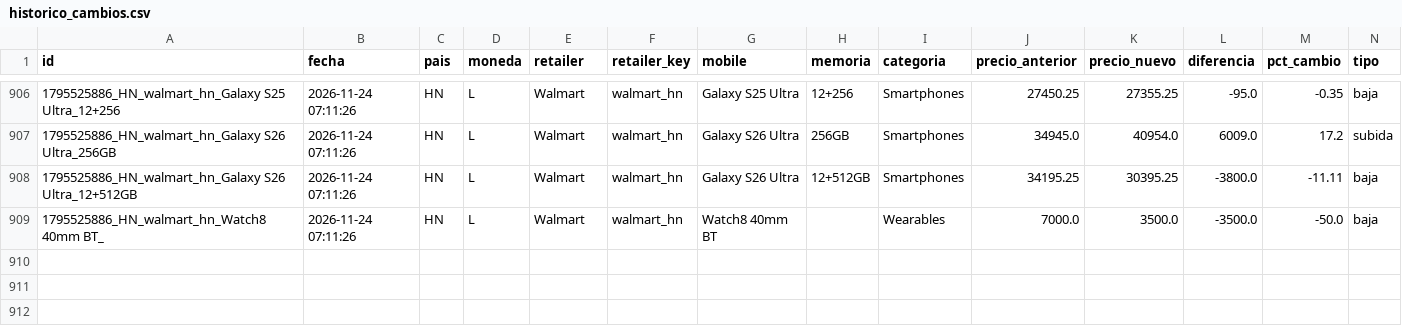
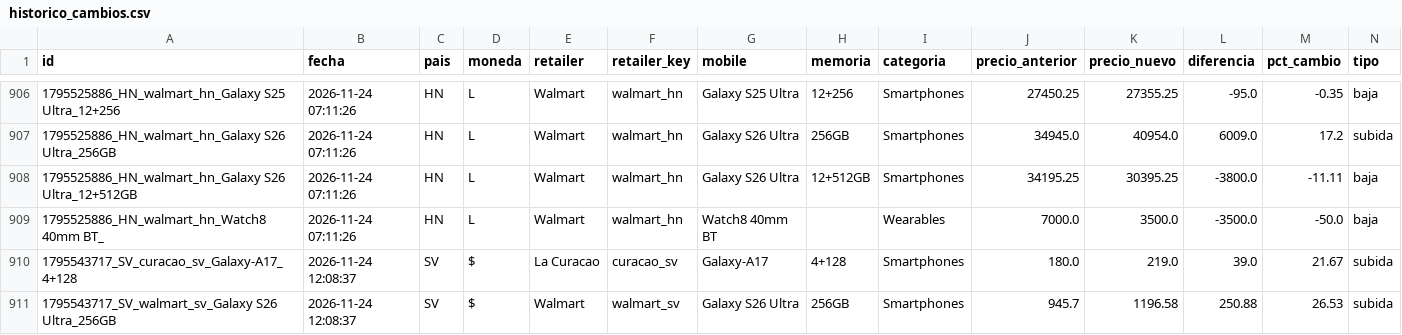
Before and after one commit to goldenboy1496/reporte-precios, a CSV file: data/historico_cambios.csv, drawn as a sheet; only a part is shown, gaps mark what is left out.

```diff
--- a/data/historico_cambios.csv
+++ b/data/historico_cambios.csv
@@ -909 +909,3 @@ id,fecha,pais,moneda,retailer,retailer_key,mobile,memoria,categoria,precio_anter
 1795525886_HN_walmart_hn_Watch8 40mm BT_,2026-11-24 07:11:26,HN,L,Walmart,walmart_hn,Watch8 40mm BT,,Wearables,7000.0,3500.0,-3500.0,-50.0,baja
+1795543717_SV_curacao_sv_Galaxy-A17_4+128,2026-11-24 12:08:37,SV,$,La Curacao,curacao_sv,Galaxy-A17,4+128,Smartphones,180.0,219.0,39.0,21.67,subida
+1795543717_SV_walmart_sv_Galaxy S26 Ultra_256GB,2026-11-24 12:08:37,SV,$,Walmart,walmart_sv,Galaxy S26 Ultra,256GB,Smartphones,945.7,1196.58,250.88,26.53,subida
```
Also changed, not shown: data/productos_elektra.csv, data/productos_max.csv, 14 other files.
